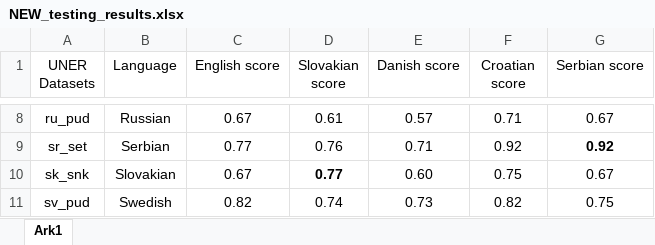
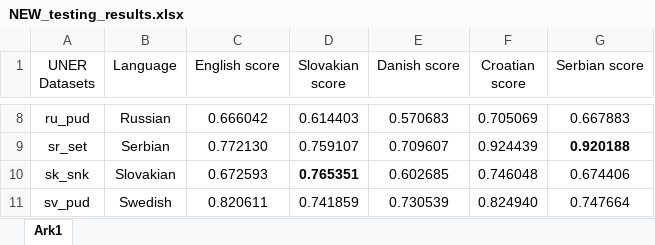
Before and after one commit to Mluonium/NLP-Final-Project, an Excel workbook: NEW_testing_results.xlsx, sheet Ark1, drawn as a sheet; only a part is shown, gaps mark what is left out; values as stored, in another font and other column widths than the file's, no borders; the diff covers the shown part only; the diff names each change by its address in the sheet, - before the commit and + after, or states it on an @@ line.

```diff
--- a/NEW_testing_results.xlsx (sheet Ark1)
+++ b/NEW_testing_results.xlsx (sheet Ark1)
-C8 (English score): 0.67
+C8 (English score): 0.666042
-D8 (Slovakian score): 0.61
+D8 (Slovakian score): 0.614403
-E8 (Danish score): 0.57
+E8 (Danish score): 0.570683
-F8 (Croatian score): 0.71
+F8 (Croatian score): 0.705069
-G8 (Serbian score): 0.67
+G8 (Serbian score): 0.667883
-C9 (English score): 0.77
+C9 (English score): 0.772130
-D9 (Slovakian score): 0.76
+D9 (Slovakian score): 0.759107
-E9 (Danish score): 0.71
+E9 (Danish score): 0.709607
-F9 (Croatian score): 0.92
+F9 (Croatian score): 0.924439
-G9 (Serbian score): 0.92
+G9 (Serbian score): 0.920188
-C10 (English score): 0.67
+C10 (English score): 0.672593
-D10 (Slovakian score): 0.77
+D10 (Slovakian score): 0.765351
-E10 (Danish score): 0.60
+E10 (Danish score): 0.602685
-F10 (Croatian score): 0.75
+F10 (Croatian score): 0.746048
-G10 (Serbian score): 0.67
+G10 (Serbian score): 0.674406
-C11 (English score): 0.82
+C11 (English score): 0.820611
-D11 (Slovakian score): 0.74
+D11 (Slovakian score): 0.741859
-E11 (Danish score): 0.73
+E11 (Danish score): 0.730539
-F11 (Croatian score): 0.82
+F11 (Croatian score): 0.824940
-G11 (Serbian score): 0.75
+G11 (Serbian score): 0.747664
```
Also changed, not shown: 30 edited cells elsewhere in this sheet, 11 other files.
